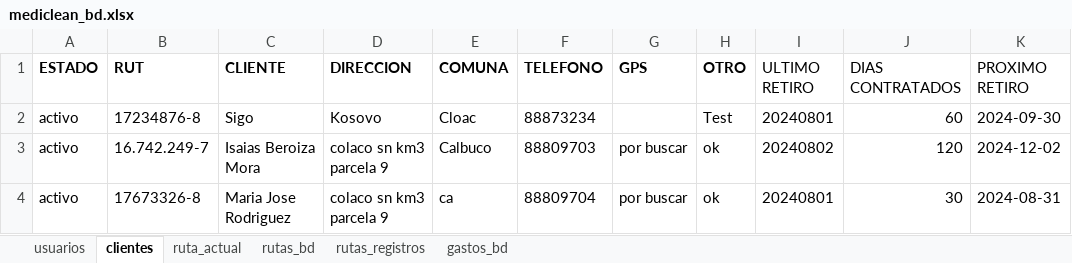
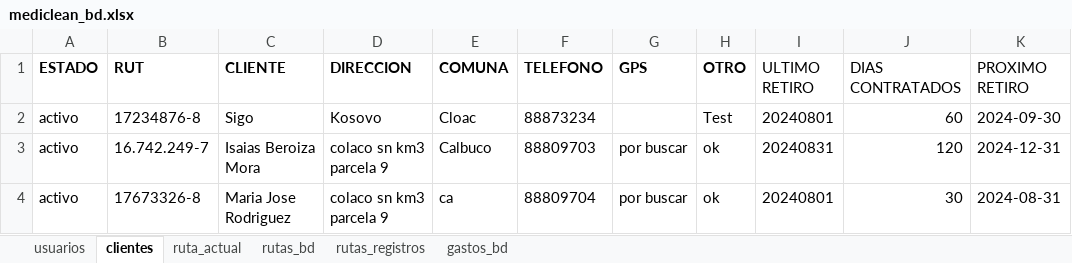
Before and after one commit to Ishovias/mc-ruta-admin, an Excel workbook: bd/mediclean_bd.xlsx, sheet clientes, drawn as a sheet; values as stored, in another font and other column widths than the file's, no borders; the diff names each change by its address in the sheet, - before the commit and + after, or states it on an @@ line.

```diff
--- a/bd/mediclean_bd.xlsx (sheet clientes)
+++ b/bd/mediclean_bd.xlsx (sheet clientes)
-I3 (ULTIMO RETIRO): 20240802
+I3 (ULTIMO RETIRO): 20240831
-K3 (PROXIMO RETIRO): 2024-12-02
+K3 (PROXIMO RETIRO): 2024-12-31
```
Also changed, not shown: sheet rutas_bd, sheet rutas_registros, 3 other files.
